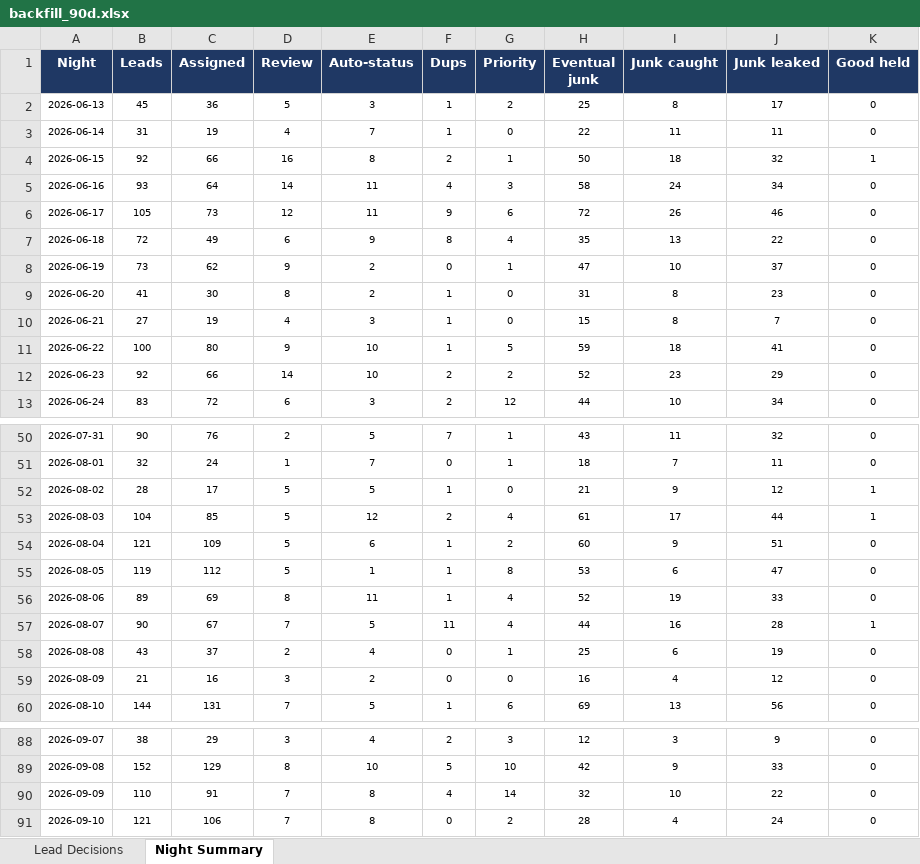
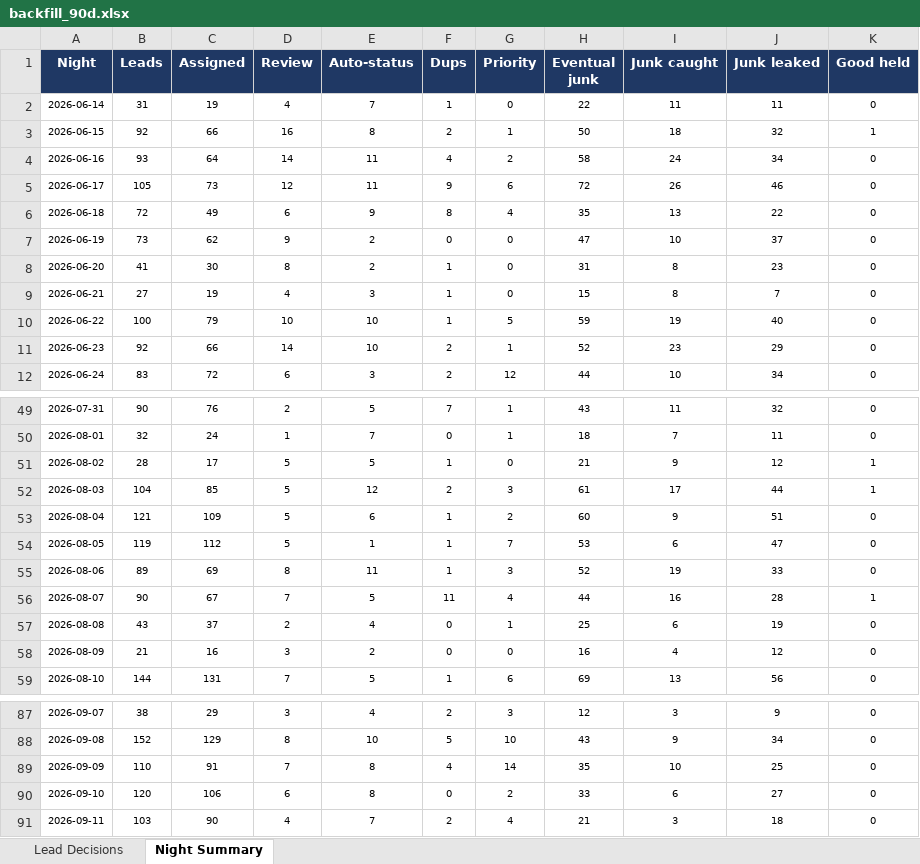
Before and after one commit to kurvnick/kurvpay-pcrep, an Excel workbook: logs/backfill_90d.xlsx, sheet Night Summary, drawn as a sheet; only a part is shown, gaps mark what is left out; values as stored, in another font and other column widths than the file's, no borders; removed rows and columns are numbered as before the commit, all else as after; the diff covers the shown part only; the diff names each change by its address in the sheet, - before the commit and + after, or states it on an @@ line.

```diff
--- a/logs/backfill_90d.xlsx (sheet Night Summary)
+++ b/logs/backfill_90d.xlsx (sheet Night Summary)
-row 2: 2026-06-13 | 45 | 36 | 5 | 3 | 1 | 2 | 25 | 8 | 17 | 0
-G4 (Priority): 3
+G4 (Priority): 2
-G7 (Priority): 1
+G7 (Priority): 0
-C10 (Assigned): 80
+C10 (Assigned): 79
-D10 (Review): 9
+D10 (Review): 10
-I10 (Junk caught): 18
+I10 (Junk caught): 19
-J10 (Junk leaked): 41
+J10 (Junk leaked): 40
-G11 (Priority): 2
+G11 (Priority): 1
-G52 (Priority): 4
+G52 (Priority): 3
-G54 (Priority): 8
+G54 (Priority): 7
-G55 (Priority): 4
+G55 (Priority): 3
-H88 (Eventual junk): 42
+H88 (Eventual junk): 43
-J88 (Junk leaked): 33
+J88 (Junk leaked): 34
-H89 (Eventual junk): 32
+H89 (Eventual junk): 35
-J89 (Junk leaked): 22
+J89 (Junk leaked): 25
-B90 (Leads): 121
+B90 (Leads): 120
-D90 (Review): 7
+D90 (Review): 6
-H90 (Eventual junk): 28
+H90 (Eventual junk): 33
-I90 (Junk caught): 4
+I90 (Junk caught): 6
-J90 (Junk leaked): 24
+J90 (Junk leaked): 27
+row 91: 2026-09-11 | 103 | 90 | 4 | 7 | 2 | 4 | 21 | 3 | 18 | 0
```
Also changed, not shown: 43 edited cells elsewhere in this sheet, sheet Lead Decisions.
